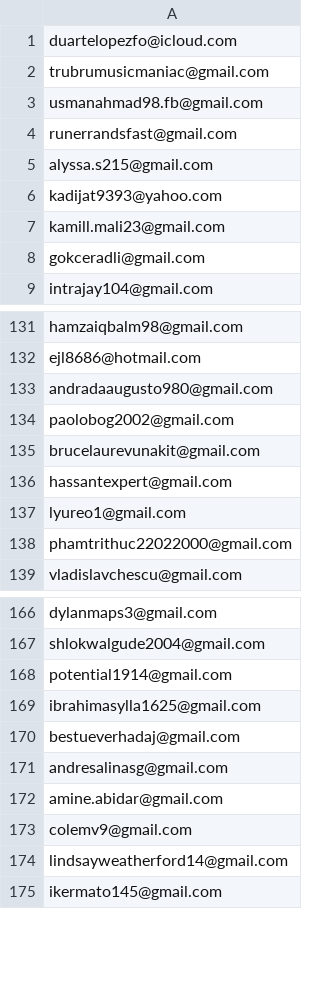
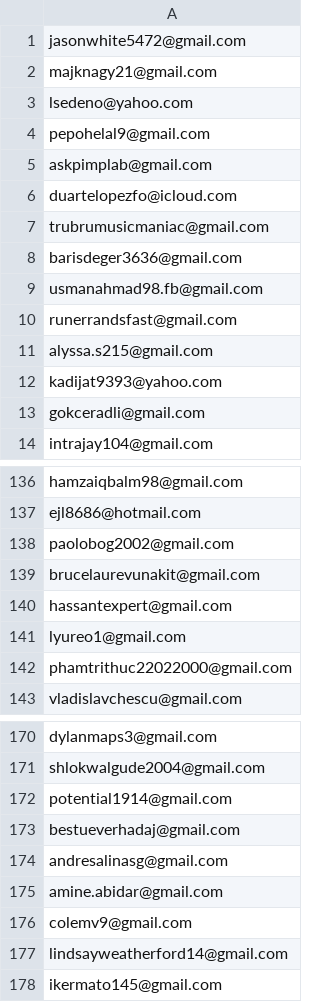
Before and after one commit to ikermato144-eng/premium-access, a CSV file: allowed_emails.csv, drawn as a sheet; only a part is shown, gaps mark what is left out; removed rows and columns are numbered as before the commit, all else as after; the diff names each change by its address in the sheet, - before the commit and + after, or states it on an @@ line.

Commit message:
Update allowed_emails.csv

```diff
--- a/allowed_emails.csv
+++ b/allowed_emails.csv
+row 1: jasonwhite5472@gmail.com
+row 2: majknagy21@gmail.com
+row 3: lsedeno@yahoo.com
+row 4: pepohelal9@gmail.com
+row 5: askpimplab@gmail.com
+row 8: barisdeger3636@gmail.com
-row 7: kamill.mali23@gmail.com
-row 133: andradaaugusto980@gmail.com
-row 169: ibrahimasylla1625@gmail.com
```
